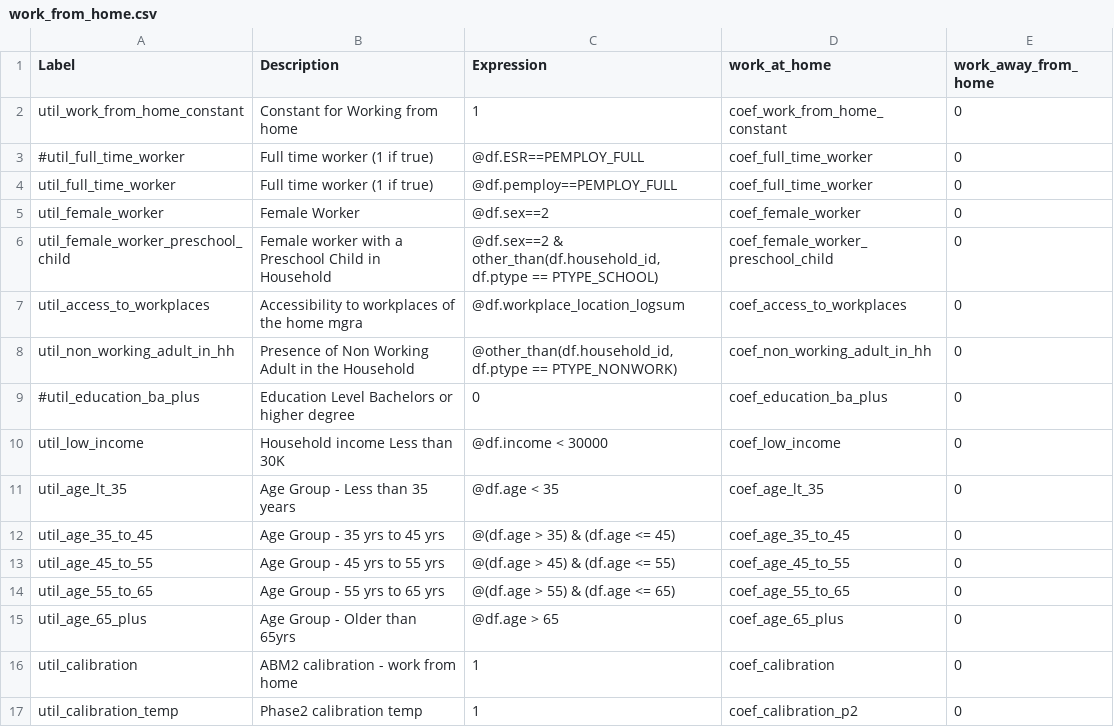
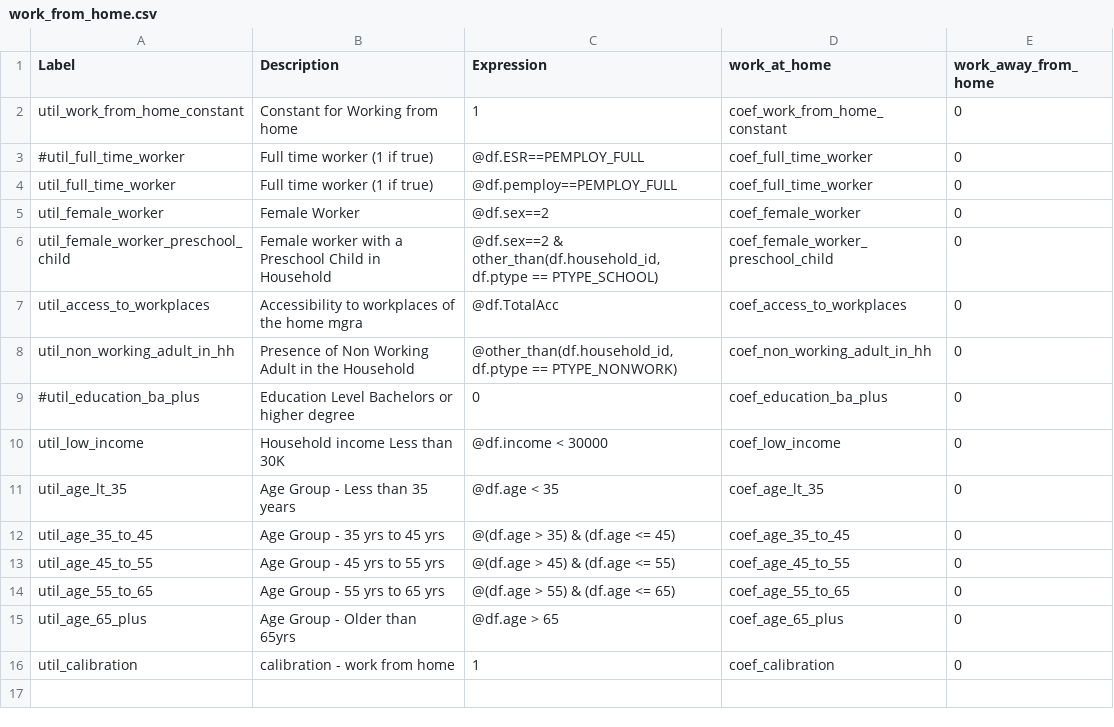
Before and after one commit to CMAP-REPOS/cmap_abm, a CSV file: activitysim/configs/work_from_home.csv, drawn as a sheet.

```diff
--- a/activitysim/configs/work_from_home.csv
+++ b/activitysim/configs/work_from_home.csv
@@ -6,3 +6,3 @@ util_female_worker,Female Worker,@df.sex==2,coef_female_worker,0
 util_female_worker_preschool_child,Female worker with a Preschool Child in Household,"@df.sex==2 & other_than(df.household_id, df.ptype == PTYPE_SCHOOL)",coef_female_worker_preschool_child,0
-util_access_to_workplaces,Accessibility to workplaces of the home mgra,@df.workplace_location_logsum,coef_access_to_workplaces,0
+util_access_to_workplaces,Accessibility to workplaces of the home mgra,@df.TotalAcc,coef_access_to_workplaces,0
 util_non_working_adult_in_hh,Presence of Non Working Adult in the Household,"@other_than(df.household_id, df.ptype == PTYPE_NONWORK)",coef_non_working_adult_in_hh,0
@@ -15,3 +15,2 @@ util_age_55_to_65,Age Group - 55 yrs to 65 yrs,"@(df.age > 55) & (df.age <= 65)"
 util_age_65_plus,Age Group - Older than 65yrs,@df.age > 65,coef_age_65_plus,0
-util_calibration,ABM2 calibration - work from home,1,coef_calibration,0
-util_calibration_temp,Phase2 calibration temp,1,coef_calibration_p2,0
+util_calibration,calibration - work from home,1,coef_calibration,0
```
Also changed, not shown: activitysim/configs/work_from_home_coefficients.csv.
